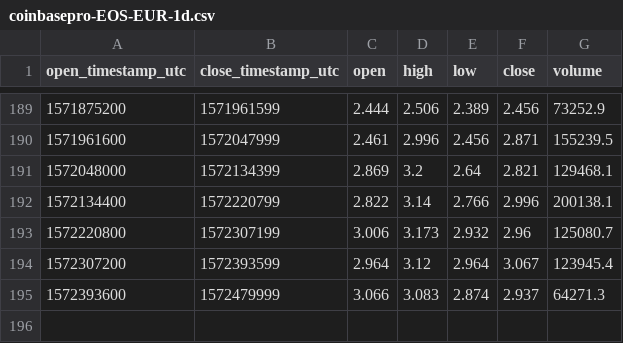
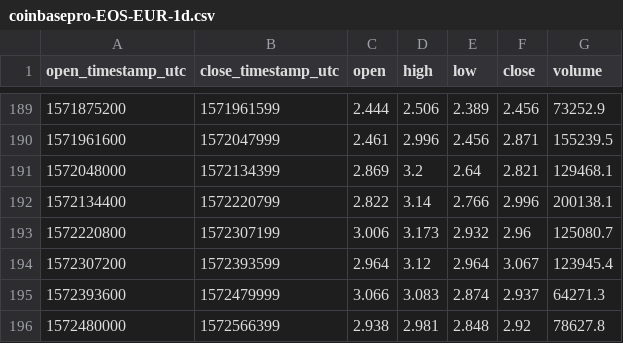
Before and after one commit to cryptobigbro/coinbasepro-EOS-EUR, a CSV file: coinbasepro-EOS-EUR-1d.csv, drawn as a sheet; only a part is shown, gaps mark what is left out.

```diff
--- a/coinbasepro-EOS-EUR-1d.csv
+++ b/coinbasepro-EOS-EUR-1d.csv
@@ -195 +195,2 @@ open_timestamp_utc,close_timestamp_utc,open,high,low,close,volume
 1572393600,1572479999,3.066,3.083,2.874,2.937,64271.3
+1572480000,1572566399,2.938,2.981,2.848,2.92,78627.8
```
Also changed, not shown: coinbasepro-EOS-EUR-1h.csv, 1 other file.
